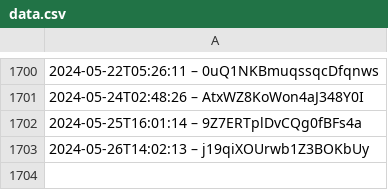
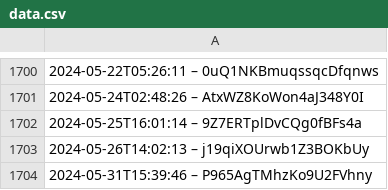
Before and after one commit to slunfuedrac/arbitrage-bot, a CSV file: data.csv, drawn as a sheet; only a part is shown, gaps mark what is left out.

```diff
--- a/data.csv
+++ b/data.csv
@@ -1703 +1703,2 @@
 2024-05-26T14:02:13 – j19qiXOUrwb1Z3BOKbUy
+2024-05-31T15:39:46 – P965AgTMhzKo9U2FVhny
```
